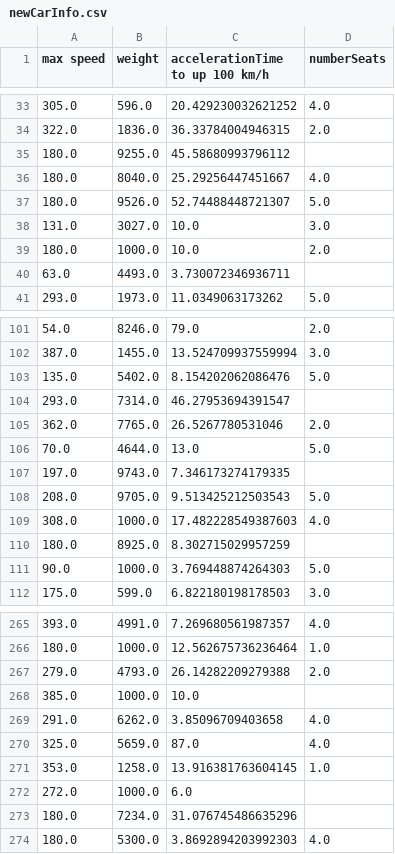
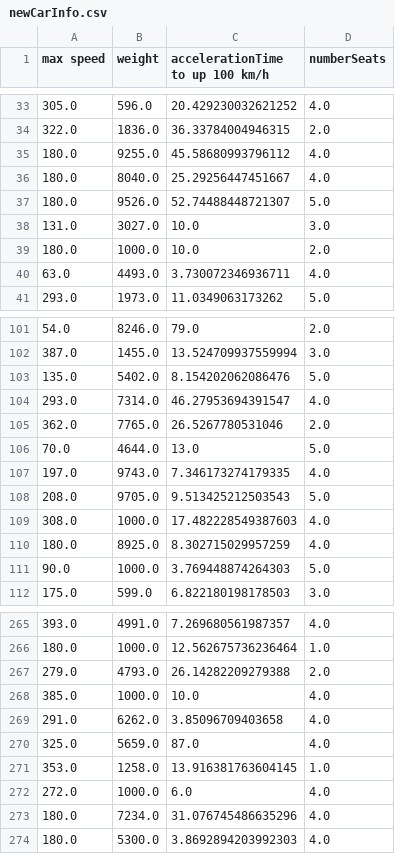
Before and after one commit to silvathebest/MII-Labs, a CSV file: newCarInfo.csv, drawn as a sheet; only a part is shown, gaps mark what is left out; the diff covers the shown part only.

```diff
--- a/newCarInfo.csv
+++ b/newCarInfo.csv
@@ -34,3 +34,3 @@ max speed,weight,accelerationTime to up 100 km/h,numberSeats
 322.0,1836.0,36.33784004946315,2.0
-180.0,9255.0,45.58680993796112,
+180.0,9255.0,45.58680993796112,4.0
 180.0,8040.0,25.29256447451667,4.0
@@ -39,3 +39,3 @@ max speed,weight,accelerationTime to up 100 km/h,numberSeats
 180.0,1000.0,10.0,2.0
-63.0,4493.0,3.730072346936711,
+63.0,4493.0,3.730072346936711,4.0
 293.0,1973.0,11.0349063173262,5.0
@@ -103,9 +103,9 @@ max speed,weight,accelerationTime to up 100 km/h,numberSeats
 135.0,5402.0,8.154202062086476,5.0
-293.0,7314.0,46.27953694391547,
+293.0,7314.0,46.27953694391547,4.0
 362.0,7765.0,26.5267780531046,2.0
 70.0,4644.0,13.0,5.0
-197.0,9743.0,7.346173274179335,
+197.0,9743.0,7.346173274179335,4.0
 208.0,9705.0,9.513425212503543,5.0
 308.0,1000.0,17.482228549387603,4.0
-180.0,8925.0,8.302715029957259,
+180.0,8925.0,8.302715029957259,4.0
 90.0,1000.0,3.769448874264303,5.0
@@ -267,3 +267,3 @@ max speed,weight,accelerationTime to up 100 km/h,numberSeats
 279.0,4793.0,26.14282209279388,2.0
-385.0,1000.0,10.0,
+385.0,1000.0,10.0,4.0
 291.0,6262.0,3.85096709403658,4.0
@@ -271,4 +271,4 @@ max speed,weight,accelerationTime to up 100 km/h,numberSeats
 353.0,1258.0,13.916381763604145,1.0
-272.0,1000.0,6.0,
-180.0,7234.0,31.076745486635296,
+272.0,1000.0,6.0,4.0
+180.0,7234.0,31.076745486635296,4.0
 180.0,5300.0,3.8692894203992303,4.0
```
Also changed, not shown: 44 edited cells elsewhere in this file, 1 other file.
